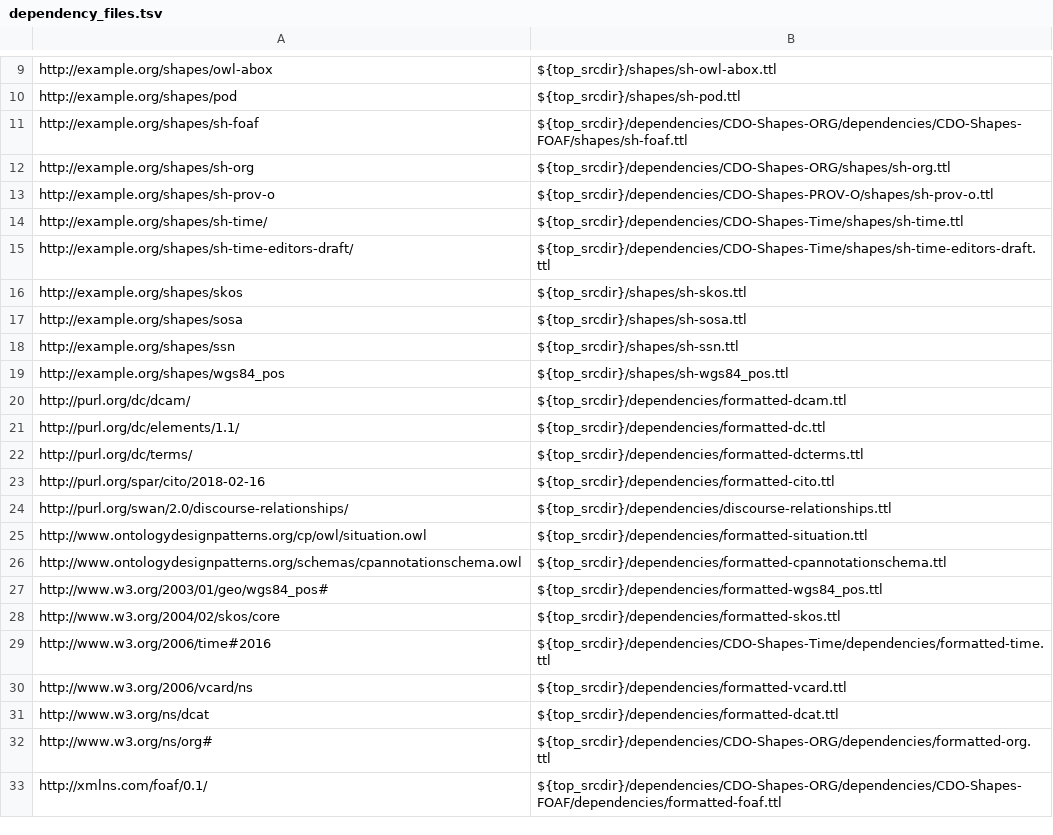
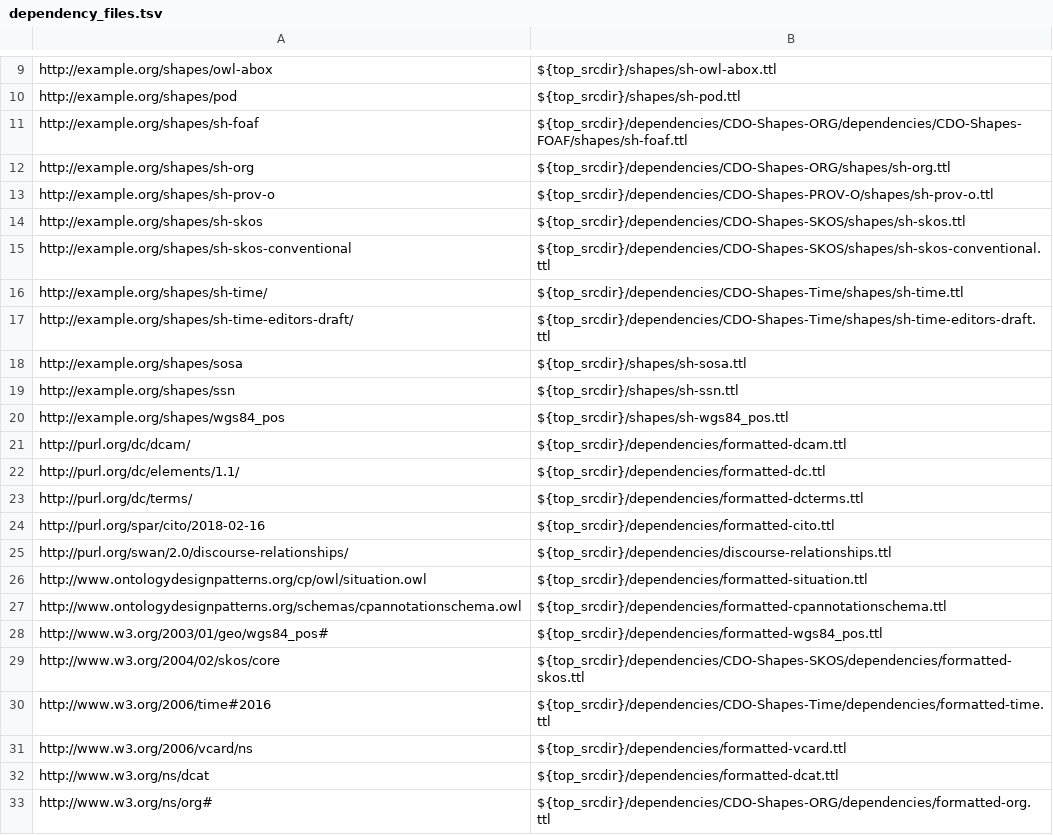
Before and after one commit to casework/CASE-Corpora, a TSV file: etc/dependency_files.tsv, drawn as a sheet; only a part is shown, gaps mark what is left out; the shorter side is filled out with more unchanged rows.

Commit message:
Export SKOS shapes to CDO-Shapes-SKOS
A follow-on patch will regenerate Make-managed files.

Signed-off-by: Alex Nelson <alexander.nelson@nist.gov>

```diff
--- a/etc/dependency_files.tsv
+++ b/etc/dependency_files.tsv
@@ -13,5 +13,6 @@ http://example.org/shapes/sh-org	${top_srcdir}/dependencies/CDO-Shapes-ORG/shape
 http://example.org/shapes/sh-prov-o	${top_srcdir}/dependencies/CDO-Shapes-PROV-O/shapes/sh-prov-o.ttl
+http://example.org/shapes/sh-skos	${top_srcdir}/dependencies/CDO-Shapes-SKOS/shapes/sh-skos.ttl
+http://example.org/shapes/sh-skos-conventional	${top_srcdir}/dependencies/CDO-Shapes-SKOS/shapes/sh-skos-conventional.ttl
 http://example.org/shapes/sh-time/	${top_srcdir}/dependencies/CDO-Shapes-Time/shapes/sh-time.ttl
 http://example.org/shapes/sh-time-editors-draft/	${top_srcdir}/dependencies/CDO-Shapes-Time/shapes/sh-time-editors-draft.ttl
-http://example.org/shapes/skos	${top_srcdir}/shapes/sh-skos.ttl
 http://example.org/shapes/sosa	${top_srcdir}/shapes/sh-sosa.ttl
@@ -27,3 +28,3 @@ http://www.ontologydesignpatterns.org/schemas/cpannotationschema.owl	${top_srcdi
 http://www.w3.org/2003/01/geo/wgs84_pos#	${top_srcdir}/dependencies/formatted-wgs84_pos.ttl
-http://www.w3.org/2004/02/skos/core	${top_srcdir}/dependencies/formatted-skos.ttl
+http://www.w3.org/2004/02/skos/core	${top_srcdir}/dependencies/CDO-Shapes-SKOS/dependencies/formatted-skos.ttl
 http://www.w3.org/2006/time#2016	${top_srcdir}/dependencies/CDO-Shapes-Time/dependencies/formatted-time.ttl
```
Also changed, not shown: 10 other files.
